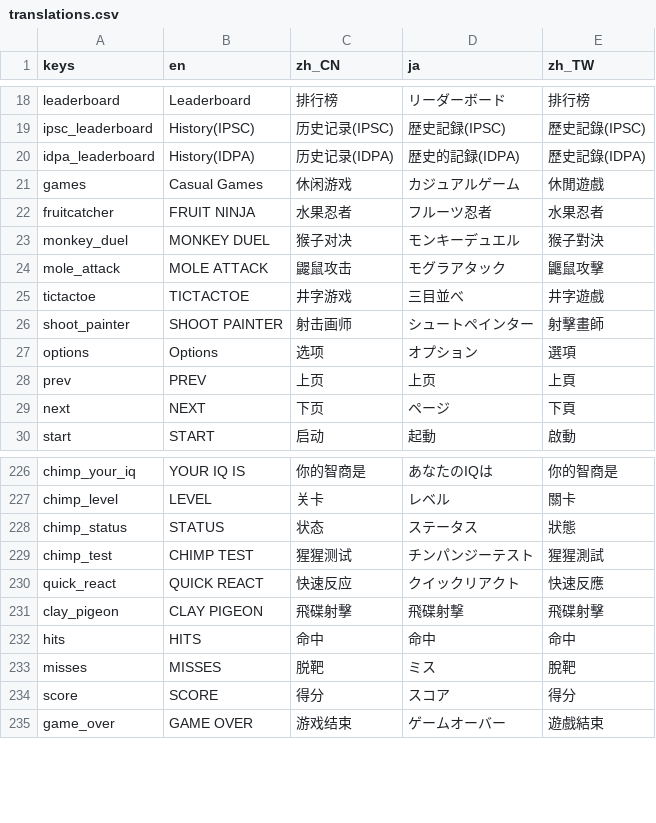
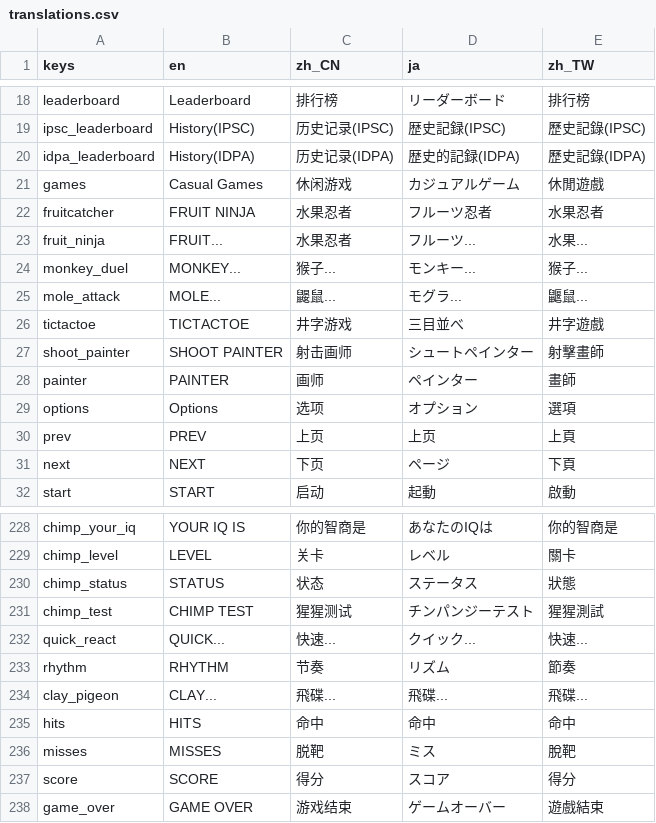
Before and after one commit to 1733208392/flextrikeIOS, a CSV file: FlexTargetGodot/translations/translations.csv, drawn as a sheet; only a part is shown, gaps mark what is left out.

```diff
--- a/FlexTargetGodot/translations/translations.csv
+++ b/FlexTargetGodot/translations/translations.csv
@@ -31,6 +31,8 @@ games,Casual Games,休闲游戏,カジュアルゲーム,休閒遊戲
 fruitcatcher,FRUIT NINJA,水果忍者,フルーツ忍者,水果忍者
-monkey_duel,MONKEY DUEL,猴子对决,モンキーデュエル,猴子對決
-mole_attack,MOLE ATTACK,鼹鼠攻击,モグラアタック,鼴鼠攻擊
+fruit_ninja,FRUIT...,水果忍者,フルーツ...,水果...
+monkey_duel,MONKEY...,猴子...,モンキー...,猴子...
+mole_attack,MOLE...,鼹鼠...,モグラ...,鼴鼠...
 tictactoe,TICTACTOE,井字游戏,三目並べ,井字遊戲
 shoot_painter,SHOOT PAINTER,射击画师,シュートペインター,射擊畫師
+painter,PAINTER,画师,ペインター,畫師
 options,Options,选项,オプション,選項
@@ -731,4 +733,5 @@ chimp_status,STATUS,状态,ステータス,狀態
 chimp_test,CHIMP TEST,猩猩测试,チンパンジーテスト,猩猩測試
-quick_react,QUICK REACT,快速反应,クイックリアクト,快速反應
-clay_pigeon,CLAY PIGEON,飛碟射擊,飛碟射撃,飛碟射擊
+quick_react,QUICK...,快速...,クイック...,快速...
+rhythm,RHYTHM,节奏,リズム,節奏
+clay_pigeon,CLAY...,飛碟...,飛碟...,飛碟...
 hits,HITS,命中,命中,命中
```
Also changed, not shown: 52 other files.
